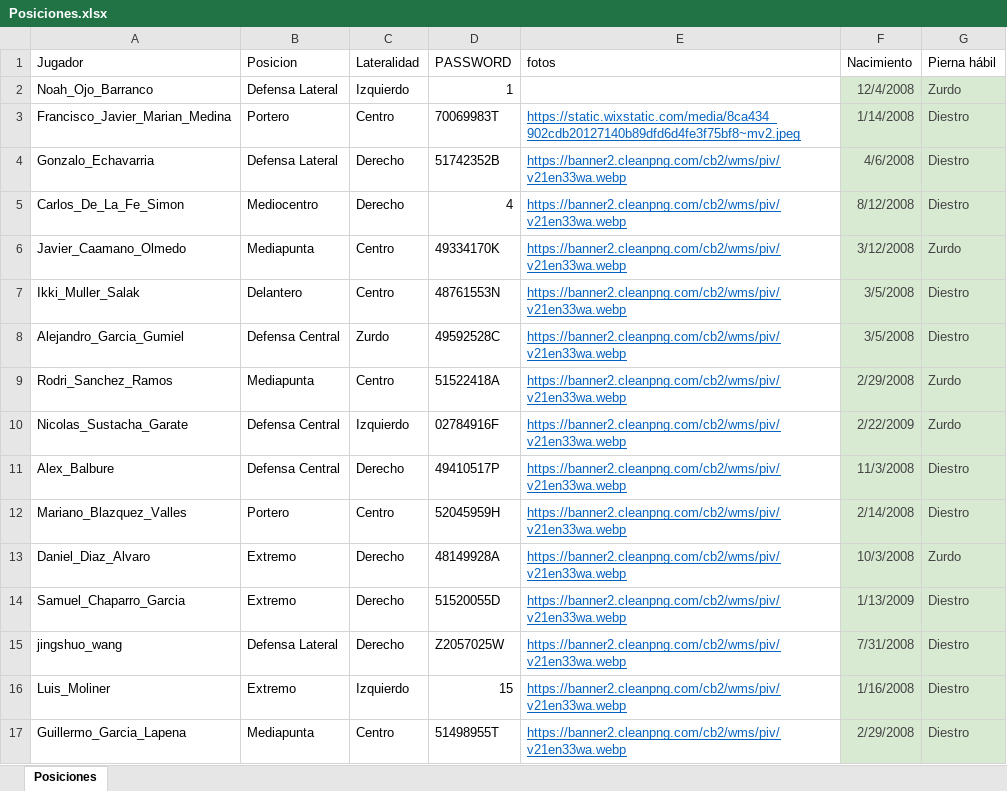
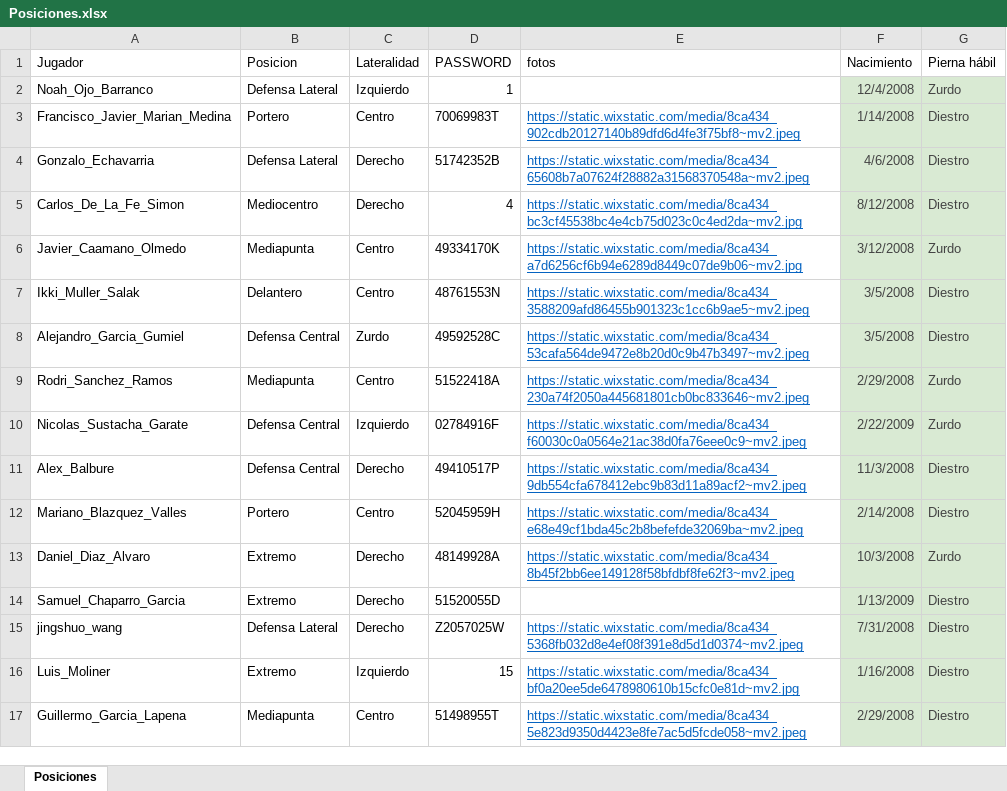
Before and after one commit to guiberand-creator/PF_Adarve_Juvenil_A, an Excel workbook: data/Posiciones.xlsx, sheet Posiciones, drawn as a sheet; only a part is shown; values as stored, in another font and other column widths than the file's, no borders; table styles not drawn; the diff covers the shown part only; the diff names each change by its address in the sheet, - before the commit and + after, or states it on an @@ line.

```diff
--- a/data/Posiciones.xlsx (sheet Posiciones)
+++ b/data/Posiciones.xlsx (sheet Posiciones)
-E4 (fotos): https://banner2.cleanpng.com/cb2/wms/piv/v21en33wa.webp
+E4 (fotos): https://static.wixstatic.com/media/8ca434_65608b7a07624f28882a31568370548a~mv2.jpeg
-E5 (fotos): https://banner2.cleanpng.com/cb2/wms/piv/v21en33wa.webp
+E5 (fotos): https://static.wixstatic.com/media/8ca434_bc3cf45538bc4e4cb75d023c0c4ed2da~mv2.jpg
-E6 (fotos): https://banner2.cleanpng.com/cb2/wms/piv/v21en33wa.webp
+E6 (fotos): https://static.wixstatic.com/media/8ca434_a7d6256cf6b94e6289d8449c07de9b06~mv2.jpg
-E7 (fotos): https://banner2.cleanpng.com/cb2/wms/piv/v21en33wa.webp
+E7 (fotos): https://static.wixstatic.com/media/8ca434_3588209afd86455b901323c1cc6b9ae5~mv2.jpeg
-E8 (fotos): https://banner2.cleanpng.com/cb2/wms/piv/v21en33wa.webp
+E8 (fotos): https://static.wixstatic.com/media/8ca434_53cafa564de9472e8b20d0c9b47b3497~mv2.jpeg
-E9 (fotos): https://banner2.cleanpng.com/cb2/wms/piv/v21en33wa.webp
+E9 (fotos): https://static.wixstatic.com/media/8ca434_230a74f2050a445681801cb0bc833646~mv2.jpeg
-E10 (fotos): https://banner2.cleanpng.com/cb2/wms/piv/v21en33wa.webp
+E10 (fotos): https://static.wixstatic.com/media/8ca434_f60030c0a0564e21ac38d0fa76eee0c9~mv2.jpeg
-E11 (fotos): https://banner2.cleanpng.com/cb2/wms/piv/v21en33wa.webp
+E11 (fotos): https://static.wixstatic.com/media/8ca434_9db554cfa678412ebc9b83d11a89acf2~mv2.jpeg
-E12 (fotos): https://banner2.cleanpng.com/cb2/wms/piv/v21en33wa.webp
+E12 (fotos): https://static.wixstatic.com/media/8ca434_e68e49cf1bda45c2b8befefde32069ba~mv2.jpeg
-E13 (fotos): https://banner2.cleanpng.com/cb2/wms/piv/v21en33wa.webp
+E13 (fotos): https://static.wixstatic.com/media/8ca434_8b45f2bb6ee149128f58bfdbf8fe62f3~mv2.jpeg
-E14 (fotos): https://banner2.cleanpng.com/cb2/wms/piv/v21en33wa.webp
+E14 (fotos): (empty)
-E15 (fotos): https://banner2.cleanpng.com/cb2/wms/piv/v21en33wa.webp
+E15 (fotos): https://static.wixstatic.com/media/8ca434_5368fb032d8e4ef08f391e8d5d1d0374~mv2.jpeg
-E16 (fotos): https://banner2.cleanpng.com/cb2/wms/piv/v21en33wa.webp
+E16 (fotos): https://static.wixstatic.com/media/8ca434_bf0a20ee5de6478980610b15cfc0e81d~mv2.jpg
-E17 (fotos): https://banner2.cleanpng.com/cb2/wms/piv/v21en33wa.webp
+E17 (fotos): https://static.wixstatic.com/media/8ca434_5e823d9350d4423e8fe7ac5d5fcde058~mv2.jpeg
```
Also changed, not shown: 1 added row and 11 edited cells elsewhere in this sheet, data/EVALUACIONES/AEROBICO/AEROBICO_5MIN.xlsx, data/EVALUACIONES/MOVILIDAD/MOVILIDAD.xlsx.
